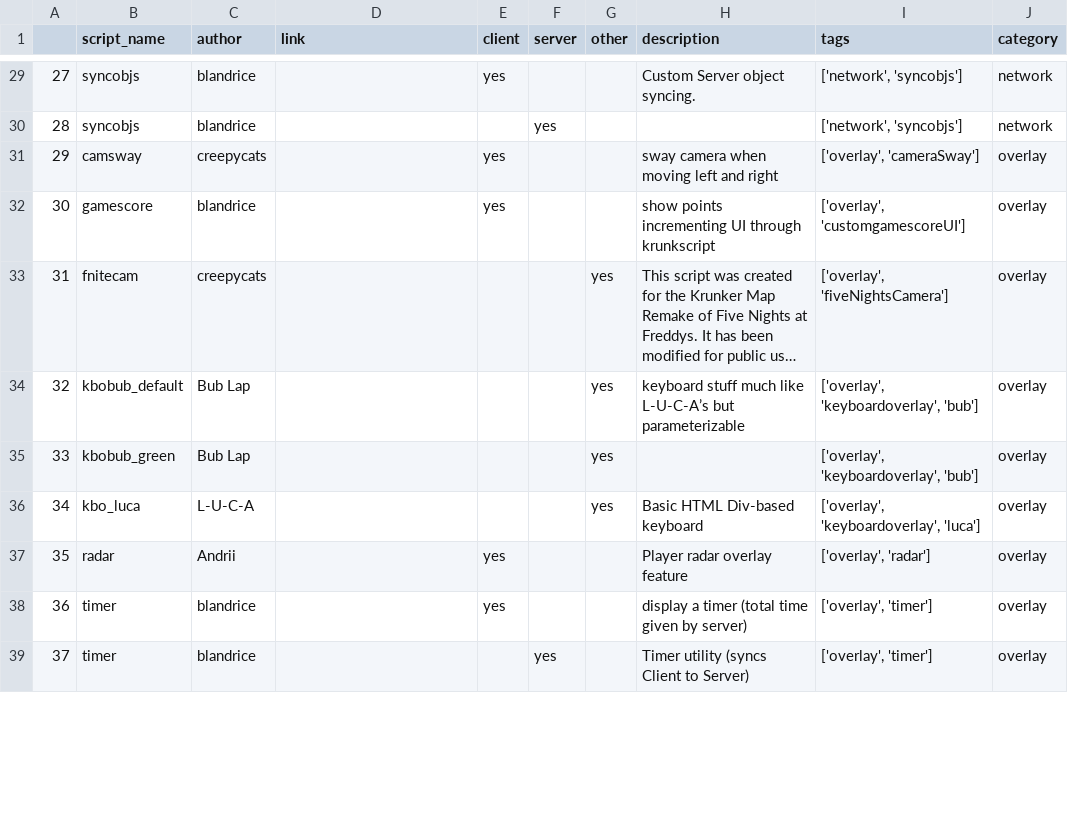
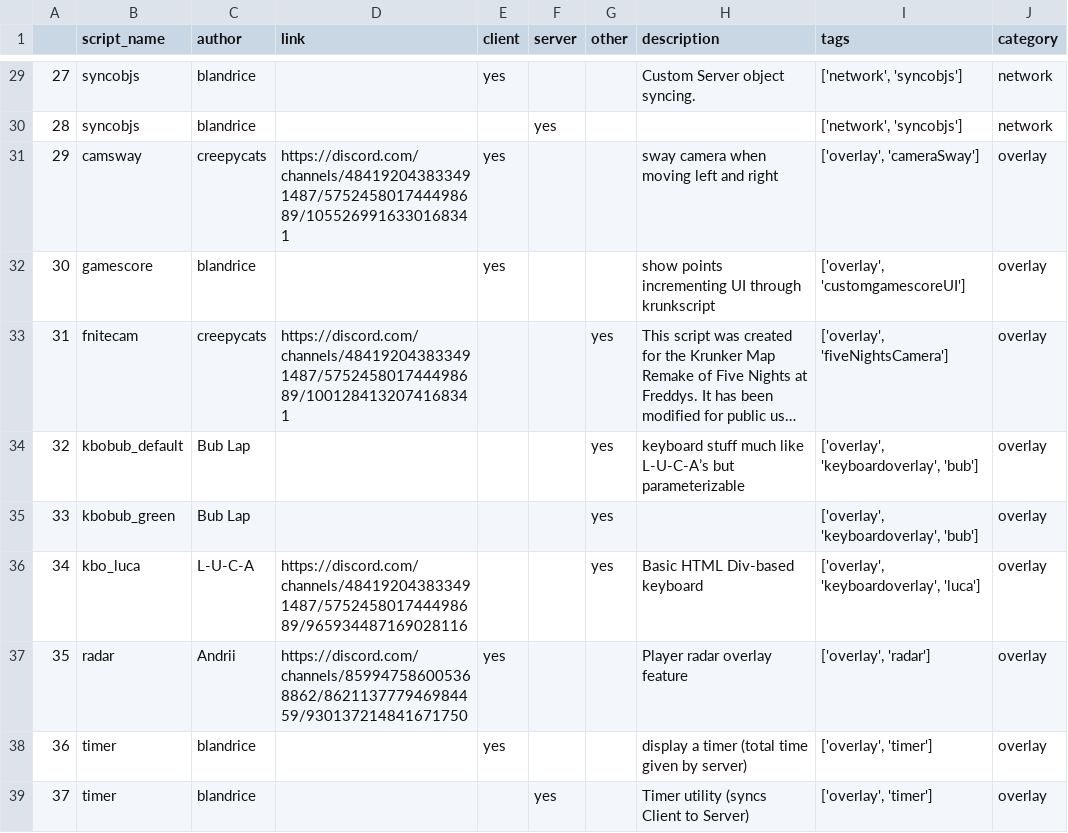
Before and after one commit to blandrice/blandlibs, a CSV file: docs/table.csv, drawn as a sheet; only a part is shown, gaps mark what is left out; long unchanged cells end in …; the diff covers the shown part only; the diff names each change by its address in the sheet, - before the commit and + after, or states it on an @@ line.

Commit message:
add more links

```diff
--- a/docs/table.csv
+++ b/docs/table.csv
-D31 (link): (empty)
+D31 (link): https://discord.com/channels/484192043833491487/575245801744498689/1055269916330168341
-D33 (link): (empty)
+D33 (link): https://discord.com/channels/484192043833491487/575245801744498689/1001284132074168341
-D36 (link): (empty)
+D36 (link): https://discord.com/channels/484192043833491487/575245801744498689/965934487169028116
-D37 (link): (empty)
+D37 (link): https://discord.com/channels/859947586005368862/862113777946984459/930137214841671750
```
Also changed, not shown: 7 edited cells elsewhere in this file, docs/KrunkScriptTable.csv, 14 other files.
